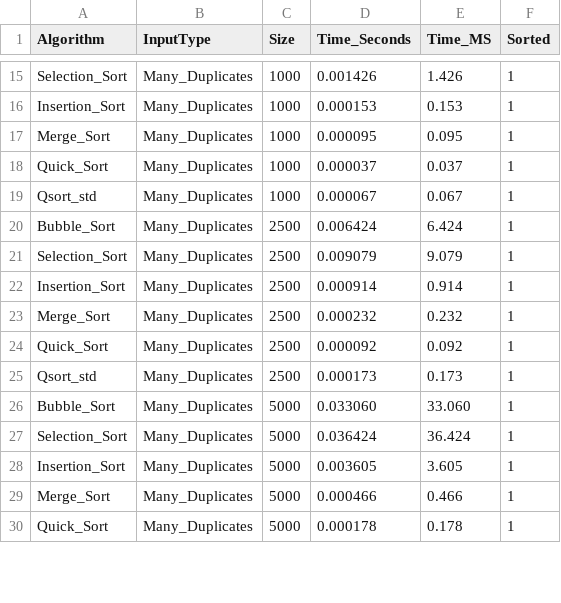
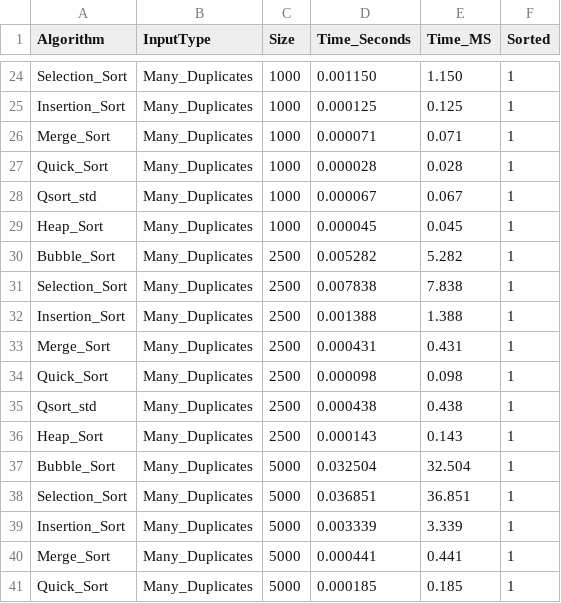
Before and after one commit to branronger-sy/tri_etude, a CSV file: results/many_duplicates.csv, drawn as a sheet; only a part is shown, gaps mark what is left out; addresses are those after the commit; the diff covers the shown part only; the diff names each change by its address in the sheet, - before the commit and + after, or states it on an @@ line.

```diff
--- a/results/many_duplicates.csv
+++ b/results/many_duplicates.csv
-D24 (Time_Seconds): 0.001426
+D24 (Time_Seconds): 0.001150
-E24 (Time_MS): 1.426
+E24 (Time_MS): 1.150
-D25 (Time_Seconds): 0.000153
+D25 (Time_Seconds): 0.000125
-E25 (Time_MS): 0.153
+E25 (Time_MS): 0.125
-D26 (Time_Seconds): 0.000095
+D26 (Time_Seconds): 0.000071
-E26 (Time_MS): 0.095
+E26 (Time_MS): 0.071
-D27 (Time_Seconds): 0.000037
+D27 (Time_Seconds): 0.000028
-E27 (Time_MS): 0.037
+E27 (Time_MS): 0.028
+row 29: Heap_Sort | Many_Duplicates | 1000 | 0.000045 | 0.045 | 1
-D30 (Time_Seconds): 0.006424
+D30 (Time_Seconds): 0.005282
-E30 (Time_MS): 6.424
+E30 (Time_MS): 5.282
-D31 (Time_Seconds): 0.009079
+D31 (Time_Seconds): 0.007838
-E31 (Time_MS): 9.079
+E31 (Time_MS): 7.838
-D32 (Time_Seconds): 0.000914
+D32 (Time_Seconds): 0.001388
-E32 (Time_MS): 0.914
+E32 (Time_MS): 1.388
-D33 (Time_Seconds): 0.000232
+D33 (Time_Seconds): 0.000431
-E33 (Time_MS): 0.232
+E33 (Time_MS): 0.431
-D34 (Time_Seconds): 0.000092
+D34 (Time_Seconds): 0.000098
-E34 (Time_MS): 0.092
+E34 (Time_MS): 0.098
-D35 (Time_Seconds): 0.000173
+D35 (Time_Seconds): 0.000438
-E35 (Time_MS): 0.173
+E35 (Time_MS): 0.438
+row 36: Heap_Sort | Many_Duplicates | 2500 | 0.000143 | 0.143 | 1
-D37 (Time_Seconds): 0.033060
+D37 (Time_Seconds): 0.032504
-E37 (Time_MS): 33.060
+E37 (Time_MS): 32.504
-D38 (Time_Seconds): 0.036424
+D38 (Time_Seconds): 0.036851
-E38 (Time_MS): 36.424
+E38 (Time_MS): 36.851
-D39 (Time_Seconds): 0.003605
+D39 (Time_Seconds): 0.003339
-E39 (Time_MS): 3.605
+E39 (Time_MS): 3.339
-D40 (Time_Seconds): 0.000466
+D40 (Time_Seconds): 0.000441
-E40 (Time_MS): 0.466
+E40 (Time_MS): 0.441
-D41 (Time_Seconds): 0.000178
+D41 (Time_Seconds): 0.000185
-E41 (Time_MS): 0.178
+E41 (Time_MS): 0.185
```
Also changed, not shown: 14 added rows and 60 edited cells elsewhere in this file, results/nearly_sorted.csv, results/random.csv, 14 other files.
